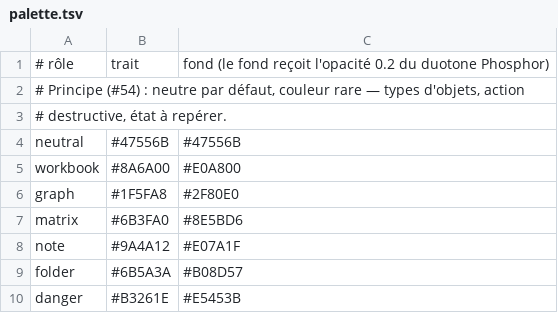
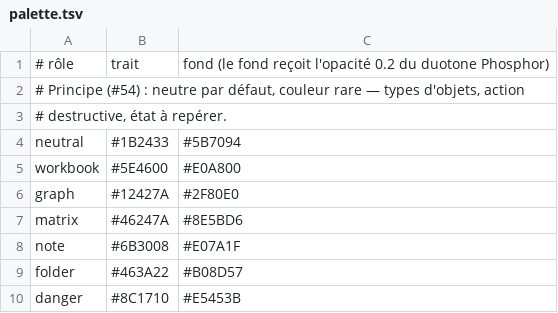
Before and after one commit to Marek9935/StokesForge, a TSV file: crates/plotyx-app/assets/icons/palette.tsv, drawn as a sheet.

```diff
--- a/crates/plotyx-app/assets/icons/palette.tsv
+++ b/crates/plotyx-app/assets/icons/palette.tsv
@@ -3,8 +3,8 @@
 # destructive, état à repérer.
-neutral	#47556B	#47556B
-workbook	#8A6A00	#E0A800
-graph	#1F5FA8	#2F80E0
-matrix	#6B3FA0	#8E5BD6
-note	#9A4A12	#E07A1F
-folder	#6B5A3A	#B08D57
-danger	#B3261E	#E5453B
+neutral	#1B2433	#5B7094
+workbook	#5E4600	#E0A800
+graph	#12427A	#2F80E0
+matrix	#46247A	#8E5BD6
+note	#6B3008	#E07A1F
+folder	#463A22	#B08D57
+danger	#8C1710	#E5453B
```
Also changed, not shown: 17 other files.
